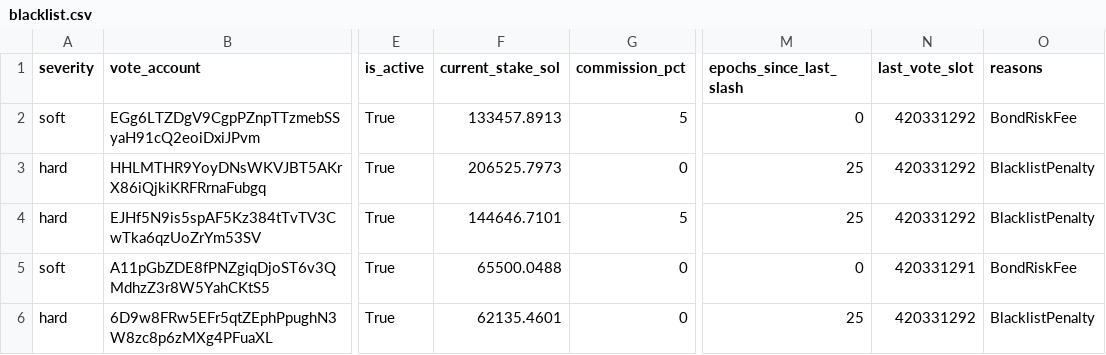
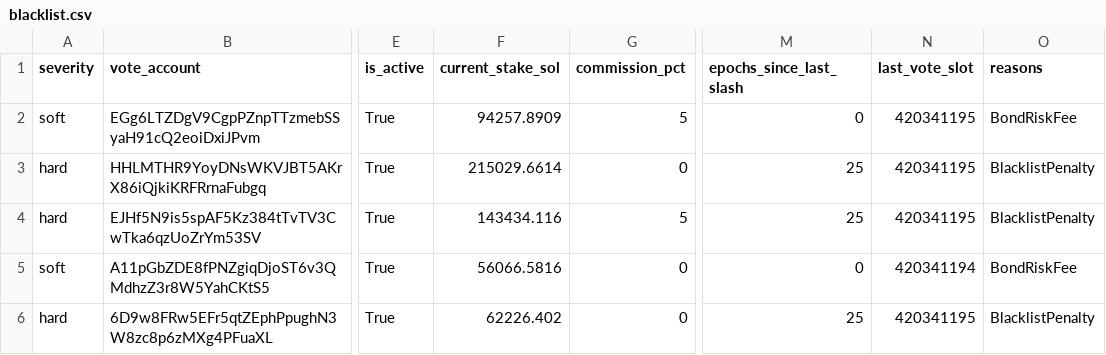
Before and after one commit to ryanSherry/marinade_blacklist, a CSV file: data/blacklist.csv, drawn as a sheet; only a part is shown, gaps mark what is left out; the diff names each change by its address in the sheet, - before the commit and + after, or states it on an @@ line.

```diff
--- a/data/blacklist.csv
+++ b/data/blacklist.csv
-F2 (current_stake_sol): 133457.8913
+F2 (current_stake_sol): 94257.8909
-N2:N4 (last_vote_slot): 420331292
+N2:N4 (last_vote_slot): 420341195
-F3 (current_stake_sol): 206525.7973
+F3 (current_stake_sol): 215029.6614
-F4 (current_stake_sol): 144646.7101
+F4 (current_stake_sol): 143434.116
-F5 (current_stake_sol): 65500.0488
+F5 (current_stake_sol): 56066.5816
-N5 (last_vote_slot): 420331291
+N5 (last_vote_slot): 420341194
-F6 (current_stake_sol): 62135.4601
+F6 (current_stake_sol): 62226.402
-N6 (last_vote_slot): 420331292
+N6 (last_vote_slot): 420341195
```
Also changed, not shown: 9 other files.
